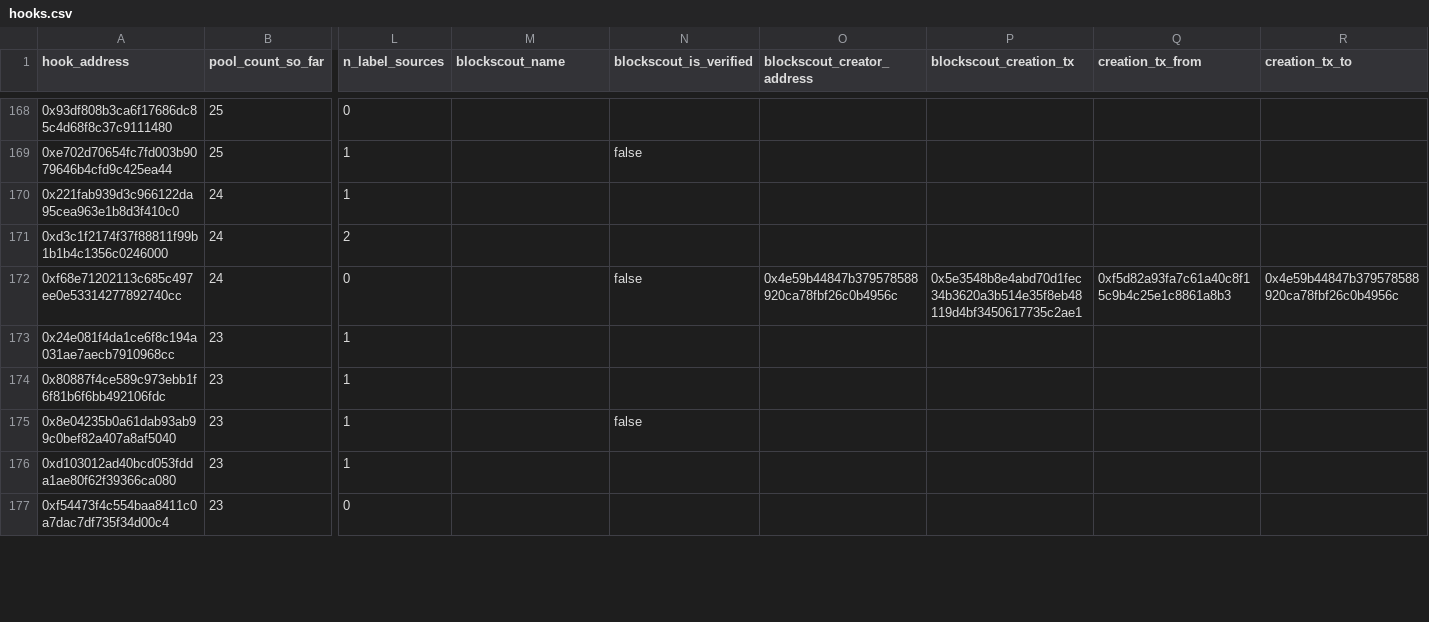
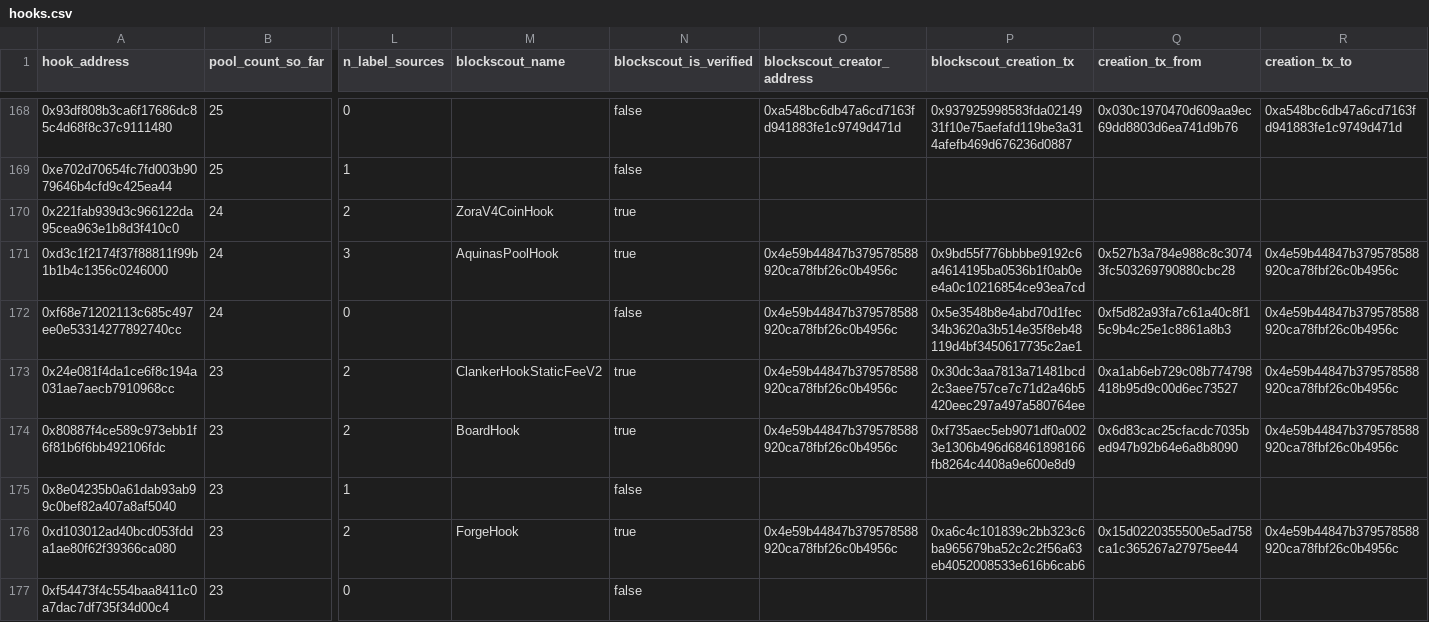
Before and after one commit to xin10ylop/dapparb, a CSV file: research-material/01-v4-pools/hooks.csv, drawn as a sheet; only a part is shown, gaps mark what is left out; the diff covers the shown part only; the diff names each change by its address in the sheet, - before the commit and + after, or states it on an @@ line.

```diff
--- a/research-material/01-v4-pools/hooks.csv
+++ b/research-material/01-v4-pools/hooks.csv
-N168 (blockscout_is_verified): (empty)
+N168 (blockscout_is_verified): false
-O168 (blockscout_creator_address): (empty)
+O168 (blockscout_creator_address): 0xa548bc6db47a6cd7163fd941883fe1c9749d471d
-P168 (blockscout_creation_tx): (empty)
+P168 (blockscout_creation_tx): 0x937925998583fda0214931f10e75aefafd119be3a314afefb469d676236d0887
-Q168 (creation_tx_from): (empty)
+Q168 (creation_tx_from): 0x030c1970470d609aa9ec69dd8803d6ea741d9b76
-R168 (creation_tx_to): (empty)
+R168 (creation_tx_to): 0xa548bc6db47a6cd7163fd941883fe1c9749d471d
-L170 (n_label_sources): 1
+L170 (n_label_sources): 2
-M170 (blockscout_name): (empty)
+M170 (blockscout_name): ZoraV4CoinHook
-N170:N171 (blockscout_is_verified): (empty)
+N170:N171 (blockscout_is_verified): true
-L171 (n_label_sources): 2
+L171 (n_label_sources): 3
-M171 (blockscout_name): (empty)
+M171 (blockscout_name): AquinasPoolHook
-O171 (blockscout_creator_address): (empty)
+O171 (blockscout_creator_address): 0x4e59b44847b379578588920ca78fbf26c0b4956c
-P171 (blockscout_creation_tx): (empty)
+P171 (blockscout_creation_tx): 0x9bd55f776bbbbe9192c6a4614195ba0536b1f0ab0ee4a0c10216854ce93ea7cd
-Q171 (creation_tx_from): (empty)
+Q171 (creation_tx_from): 0x527b3a784e988c8c30743fc503269790880cbc28
-R171 (creation_tx_to): (empty)
+R171 (creation_tx_to): 0x4e59b44847b379578588920ca78fbf26c0b4956c
-L173:L174 (n_label_sources): 1
+L173:L174 (n_label_sources): 2
-M173 (blockscout_name): (empty)
+M173 (blockscout_name): ClankerHookStaticFeeV2
-N173:N174 (blockscout_is_verified): (empty)
+N173:N174 (blockscout_is_verified): true
-O173:O174 (blockscout_creator_address): (empty)
+O173:O174 (blockscout_creator_address): 0x4e59b44847b379578588920ca78fbf26c0b4956c
-P173 (blockscout_creation_tx): (empty)
+P173 (blockscout_creation_tx): 0x30dc3aa7813a71481bcd2c3aee757ce7c71d2a46b5420eec297a497a580764ee
-Q173 (creation_tx_from): (empty)
+Q173 (creation_tx_from): 0xa1ab6eb729c08b774798418b95d9c00d6ec73527
-R173:R174 (creation_tx_to): (empty)
+R173:R174 (creation_tx_to): 0x4e59b44847b379578588920ca78fbf26c0b4956c
-M174 (blockscout_name): (empty)
+M174 (blockscout_name): BoardHook
-P174 (blockscout_creation_tx): (empty)
+P174 (blockscout_creation_tx): 0xf735aec5eb9071df0a0023e1306b496d68461898166fb8264c4408a9e600e8d9
-Q174 (creation_tx_from): (empty)
+Q174 (creation_tx_from): 0x6d83cac25cfacdc7035bed947b92b64e6a8b8090
-L176 (n_label_sources): 1
+L176 (n_label_sources): 2
-M176 (blockscout_name): (empty)
+M176 (blockscout_name): ForgeHook
-N176 (blockscout_is_verified): (empty)
+N176 (blockscout_is_verified): true
-O176 (blockscout_creator_address): (empty)
+O176 (blockscout_creator_address): 0x4e59b44847b379578588920ca78fbf26c0b4956c
-P176 (blockscout_creation_tx): (empty)
+P176 (blockscout_creation_tx): 0xa6c4c101839c2bb323c6ba965679ba52c2c2f56a63eb4052008533e616b6cab6
-Q176 (creation_tx_from): (empty)
+Q176 (creation_tx_from): 0x15d0220355500e5ad758ca1c365267a27975ee44
-R176 (creation_tx_to): (empty)
+R176 (creation_tx_to): 0x4e59b44847b379578588920ca78fbf26c0b4956c
-N177 (blockscout_is_verified): (empty)
+N177 (blockscout_is_verified): false
```
Also changed, not shown: 148 edited cells elsewhere in this file, research-material/01-v4-pools/hook-labels-long.csv, 39 other files.
